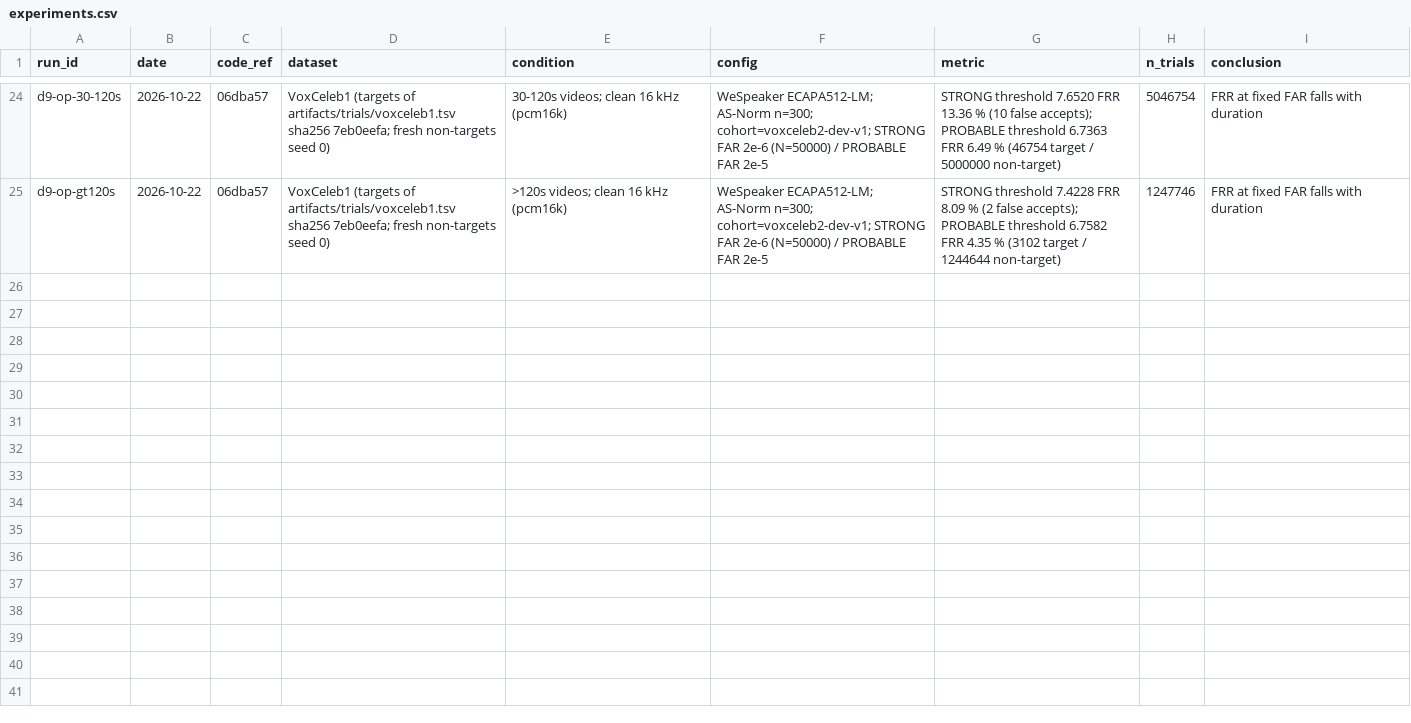
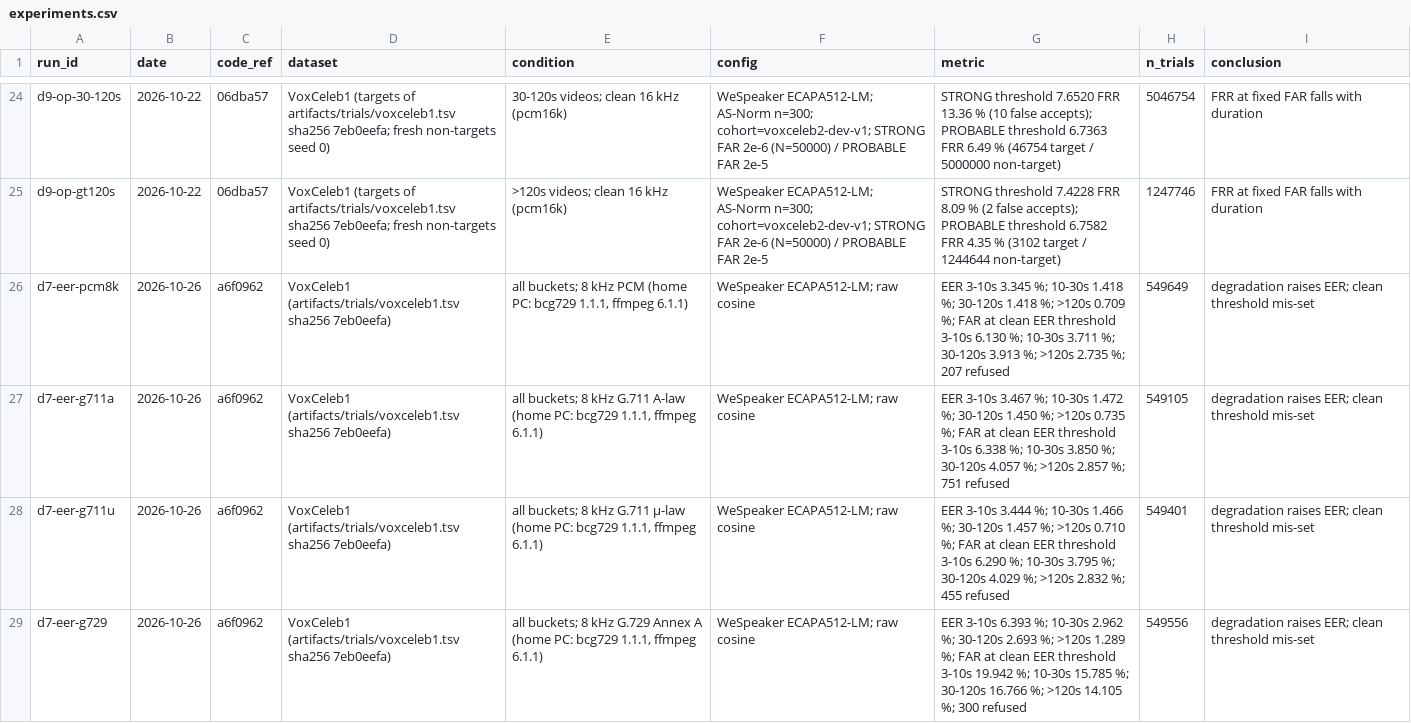
Before and after one commit to muzaffar-murodovich/speaker-verification-service, a CSV file: experiments.csv, drawn as a sheet; only a part is shown, gaps mark what is left out; the diff covers the shown part only; the diff names each change by its address in the sheet, - before the commit and + after, or states it on an @@ line.

```diff
--- a/experiments.csv
+++ b/experiments.csv
+row 26: d7-eer-pcm8k | 2026-10-26 | a6f0962 | VoxCeleb1 (artifacts/trials/voxceleb1.tsv sha256 7eb0eefa) | all buckets; 8 kHz PCM (home PC: bcg729 1.1.1, ffmpeg 6.1.1) | WeSpeaker ECAPA512-LM; raw cosine | EER 3-10s 3.345 %; 10-30s 1.418 %; 30-120s 1.418 %; >120s 0.709 %; FAR at clean EER threshold 3-10s 6.130 %; 10-30s 3.711 %; 30-120s 3.913 %; >120s 2.735 %; 207 refused | 549649 | degradation raises EER; clean threshold mis-set
+row 27: d7-eer-g711a | 2026-10-26 | a6f0962 | VoxCeleb1 (artifacts/trials/voxceleb1.tsv sha256 7eb0eefa) | all buckets; 8 kHz G.711 A-law (home PC: bcg729 1.1.1, ffmpeg 6.1.1) | WeSpeaker ECAPA512-LM; raw cosine | EER 3-10s 3.467 %; 10-30s 1.472 %; 30-120s 1.450 %; >120s 0.735 %; FAR at clean EER threshold 3-10s 6.338 %; 10-30s 3.850 %; 30-120s 4.057 %; >120s 2.857 %; 751 refused | 549105 | degradation raises EER; clean threshold mis-set
+row 28: d7-eer-g711u | 2026-10-26 | a6f0962 | VoxCeleb1 (artifacts/trials/voxceleb1.tsv sha256 7eb0eefa) | all buckets; 8 kHz G.711 µ-law (home PC: bcg729 1.1.1, ffmpeg 6.1.1) | WeSpeaker ECAPA512-LM; raw cosine | EER 3-10s 3.444 %; 10-30s 1.466 %; 30-120s 1.457 %; >120s 0.710 %; FAR at clean EER threshold 3-10s 6.290 %; 10-30s 3.795 %; 30-120s 4.029 %; >120s 2.832 %; 455 refused | 549401 | degradation raises EER; clean threshold mis-set
+row 29: d7-eer-g729 | 2026-10-26 | a6f0962 | VoxCeleb1 (artifacts/trials/voxceleb1.tsv sha256 7eb0eefa) | all buckets; 8 kHz G.729 Annex A (home PC: bcg729 1.1.1, ffmpeg 6.1.1) | WeSpeaker ECAPA512-LM; raw cosine | EER 3-10s 6.393 %; 10-30s 2.962 %; 30-120s 2.693 %; >120s 1.289 %; FAR at clean EER threshold 3-10s 19.942 %; 10-30s 15.785 %; 30-120s 16.766 %; >120s 14.105 %; 300 refused | 549556 | degradation raises EER; clean threshold mis-set
```
Also changed, not shown: 3 added rows elsewhere in this file, 1 other file.
